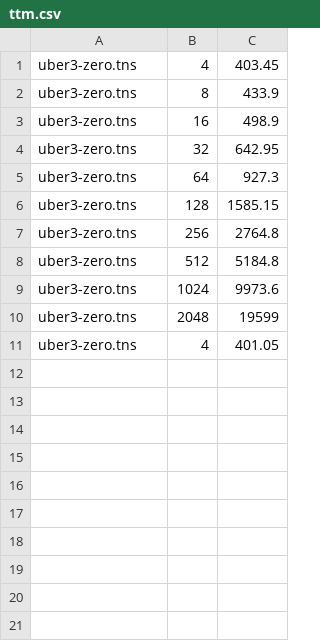
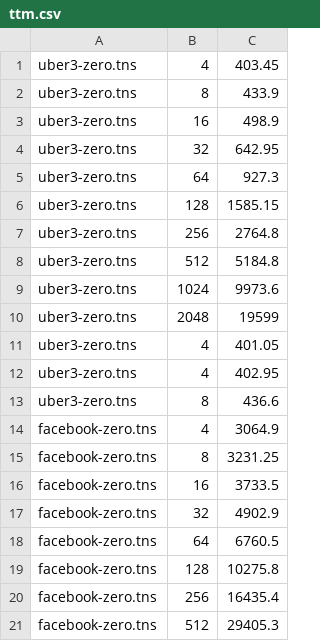
Before and after one commit to zhang677/ctf, a CSV file: ttm.csv, drawn as a sheet.

```diff
--- a/ttm.csv
+++ b/ttm.csv
@@ -11 +11,11 @@ uber3-zero.tns,2048,19599
 uber3-zero.tns,4,401.05
+uber3-zero.tns,4,402.95
+uber3-zero.tns,8,436.6
+facebook-zero.tns,4,3064.9
+facebook-zero.tns,8,3231.25
+facebook-zero.tns,16,3733.5
+facebook-zero.tns,32,4902.9
+facebook-zero.tns,64,6760.5
+facebook-zero.tns,128,10275.8
+facebook-zero.tns,256,16435.4
+facebook-zero.tns,512,29405.3
```
Also changed, not shown: mttkrp-facebook.csv, 6 other files.
